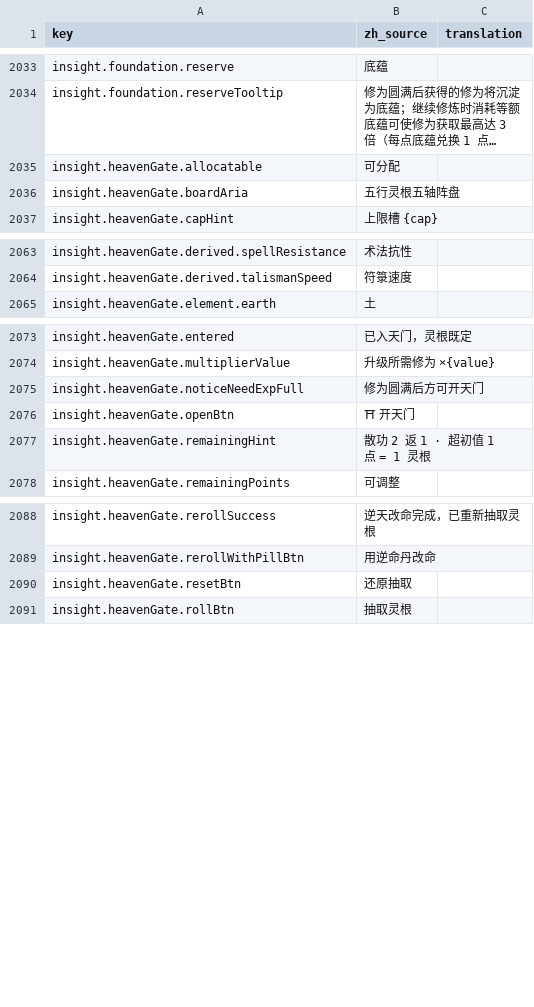
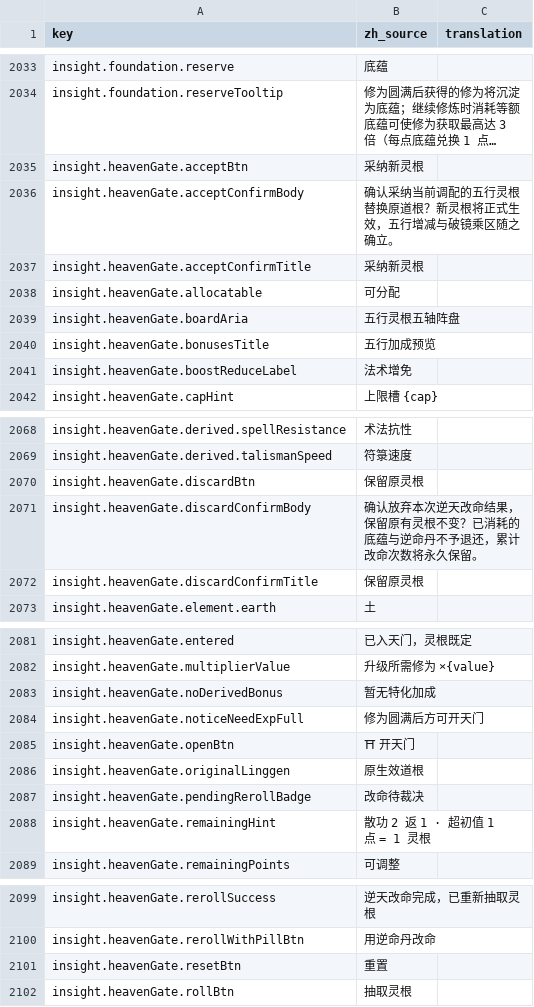
Before and after one commit to fruktoguo/daohua, a CSV file: frontend/public/locales/template.csv, drawn as a sheet; only a part is shown, gaps mark what is left out; long unchanged cells end in …; addresses are those after the commit; the diff names each change by its address in the sheet, - before the commit and + after, or states it on an @@ line.

```diff
--- a/frontend/public/locales/template.csv
+++ b/frontend/public/locales/template.csv
+row 2035: insight.heavenGate.acceptBtn | 采纳新灵根
+row 2036: insight.heavenGate.acceptConfirmBody | 确认采纳当前调配的五行灵根替换原道根？新灵根将正式生效，五行增减与破镜乘区随之确立。
+row 2037: insight.heavenGate.acceptConfirmTitle | 采纳新灵根
+row 2040: insight.heavenGate.bonusesTitle | 五行加成预览
+row 2041: insight.heavenGate.boostReduceLabel | 法术增免
+row 2070: insight.heavenGate.discardBtn | 保留原灵根
+row 2071: insight.heavenGate.discardConfirmBody | 确认放弃本次逆天改命结果，保留原有灵根不变？已消耗的底蕴与逆命丹不予退还，累计改命次数将永久保留。
+row 2072: insight.heavenGate.discardConfirmTitle | 保留原灵根
+row 2083: insight.heavenGate.noDerivedBonus | 暂无特化加成
+row 2086: insight.heavenGate.originalLinggen | 原生效道根
+row 2087: insight.heavenGate.pendingRerollBadge | 改命待裁决
-B2101 (zh_source): 还原抽取
+B2101 (zh_source): 重置
```
Also changed, not shown: 8 other files.
